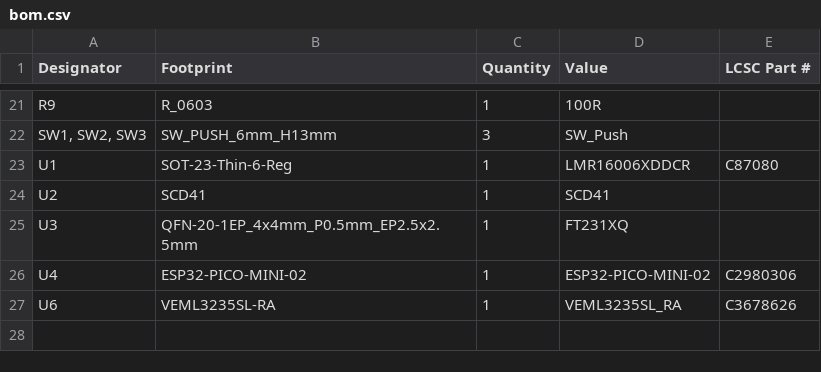
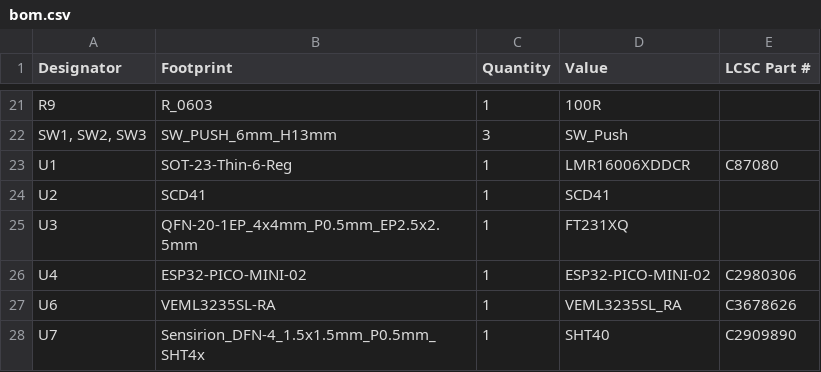
Before and after one commit to revk/ESP32-EnvMon, a CSV file: PCB/EnvMon2/production/bom.csv, drawn as a sheet; only a part is shown, gaps mark what is left out; the diff names each change by its address in the sheet, - before the commit and + after, or states it on an @@ line.

```diff
--- a/PCB/EnvMon2/production/bom.csv
+++ b/PCB/EnvMon2/production/bom.csv
+row 28: U7 | Sensirion_DFN-4_1.5x1.5mm_P0.5mm_SHT4x | 1 | SHT40 | C2909890
```
Also changed, not shown: PCB/EnvMon2/production/designators.csv, PCB/EnvMon2/production/positions.csv, 17 other files.
